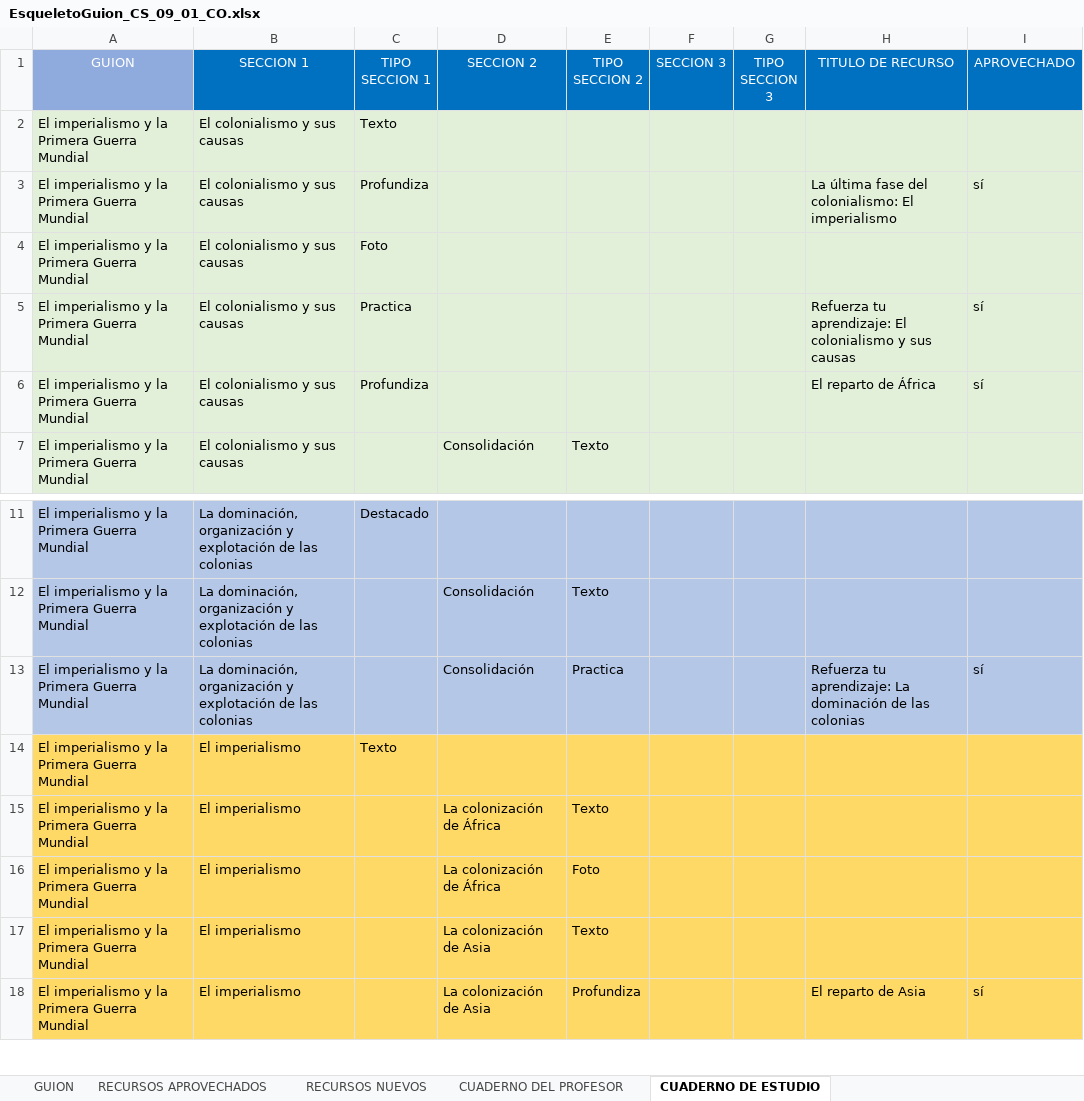
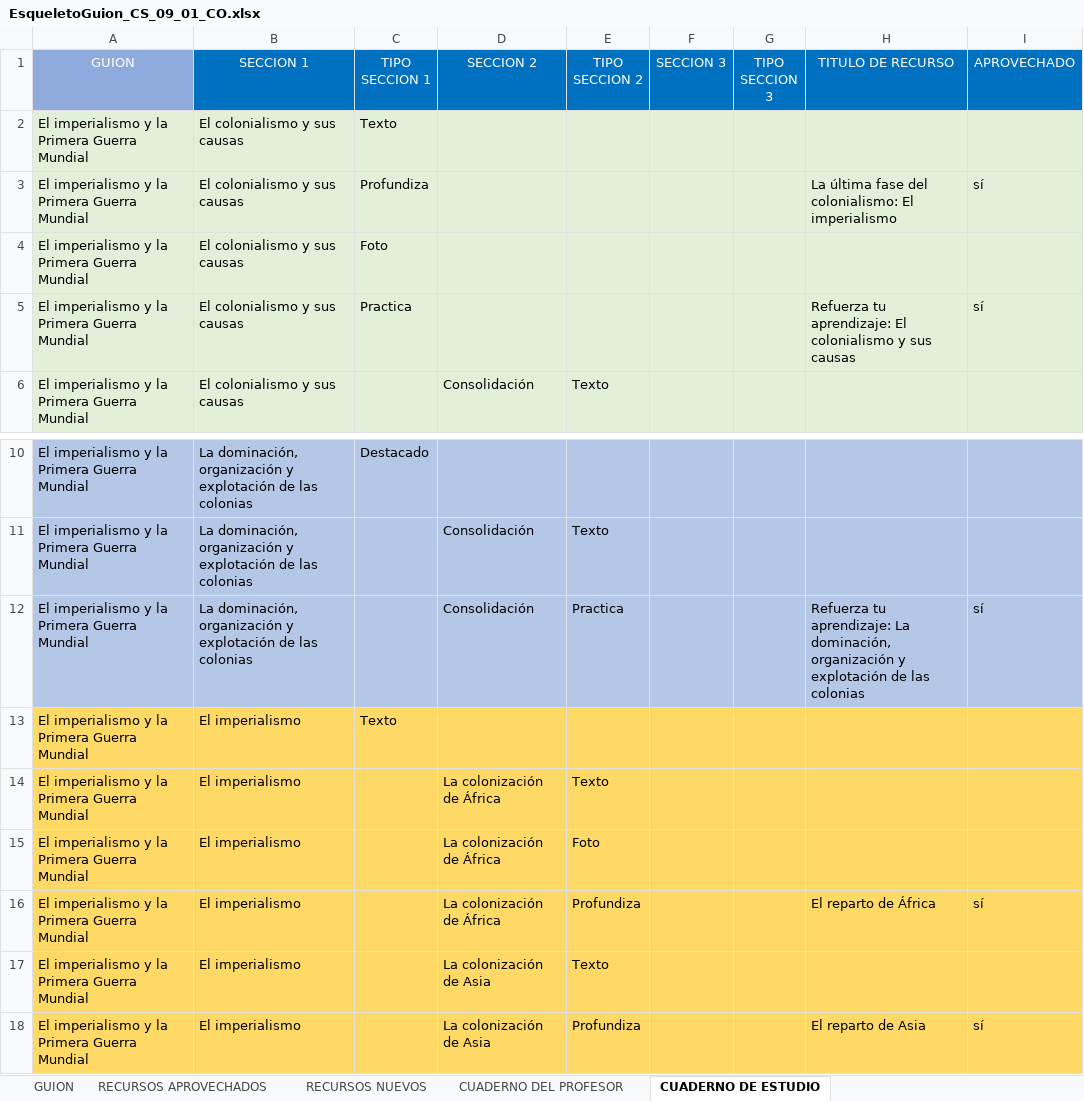
Before and after one commit to AulaPlanetaColombia/CienciasSociales, an Excel workbook: fuentes/contenidos/grado09/guion01/EsqueletoGuion_CS_09_01_CO.xlsx, sheet CUADERNO DE ESTUDIO, drawn as a sheet; only a part is shown, gaps mark what is left out; values as stored, in another font and other column widths than the file's, no borders; removed rows and columns are numbered as before the commit, all else as after; the diff names each change by its address in the sheet, - before the commit and + after, or states it on an @@ line.

Commit message:
guion 1 grado 9 definitivos

```diff
--- a/fuentes/contenidos/grado09/guion01/EsqueletoGuion_CS_09_01_CO.xlsx (sheet CUADERNO DE ESTUDIO)
+++ b/fuentes/contenidos/grado09/guion01/EsqueletoGuion_CS_09_01_CO.xlsx (sheet CUADERNO DE ESTUDIO)
-row 6: El imperialismo y la Primera Guerra Mundial | El colonialismo y sus causas | Profundiza |  |  |  |  | El reparto de África | sí
-H12 (TITULO DE RECURSO): …aprendizaje: La dominación de las…
+H12 (TITULO DE RECURSO): …aprendizaje: La dominación, organización y explotación de las…
+row 16: El imperialismo y la Primera Guerra Mundial | El imperialismo |  | La colonización de África | Profundiza |  |  | El reparto de África | sí
```
Also changed, not shown: hidden cells, 4 other files.
